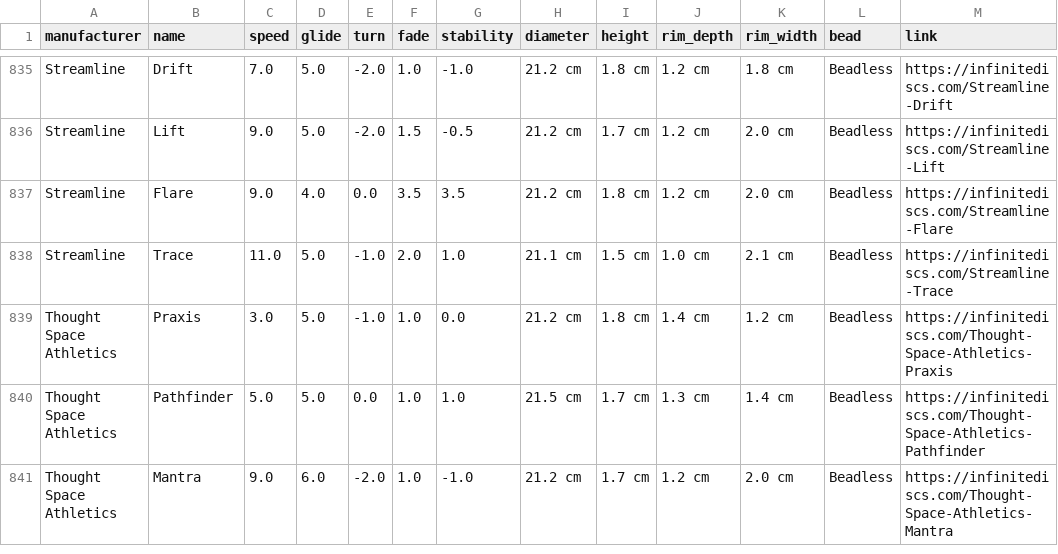
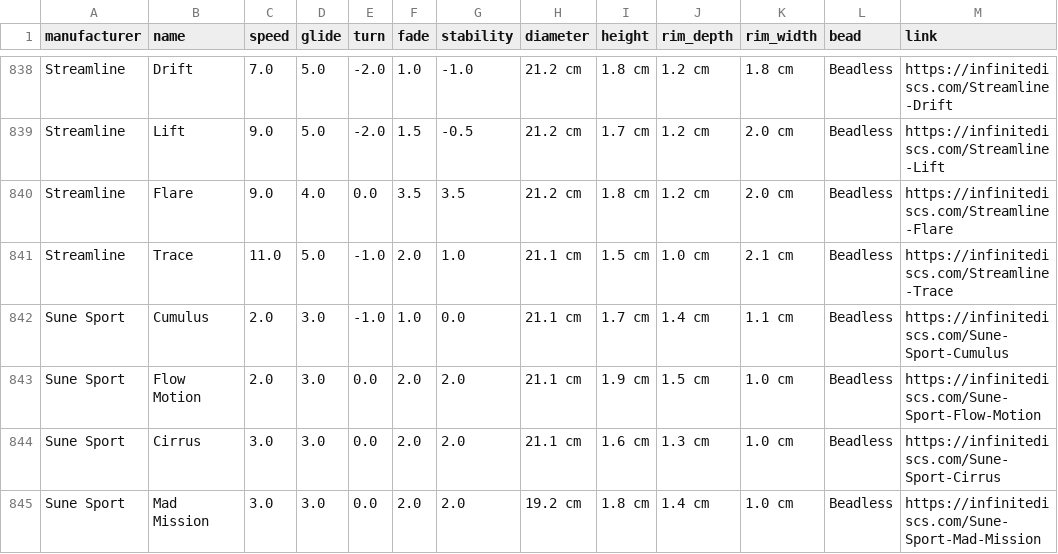
Before and after one commit to schwadan001/disc-chart, a CSV file: docs/discs.csv, drawn as a sheet; only a part is shown, gaps mark what is left out; the shorter side is filled out with more unchanged rows; the diff covers the shown part only; the diff names each change by its address in the sheet, - before the commit and + after, or states it on an @@ line.

```diff
--- a/docs/discs.csv
+++ b/docs/discs.csv
+row 842: Sune Sport | Cumulus | 2.0 | 3.0 | -1.0 | 1.0 | 0.0 | 21.1 cm | 1.7 cm | 1.4 cm | 1.1 cm | Beadless | https://infinitediscs.com/Sune-Sport-Cumulus
+row 843: Sune Sport | Flow Motion | 2.0 | 3.0 | 0.0 | 2.0 | 2.0 | 21.1 cm | 1.9 cm | 1.5 cm | 1.0 cm | Beadless | https://infinitediscs.com/Sune-Sport-Flow-Motion
+row 844: Sune Sport | Cirrus | 3.0 | 3.0 | 0.0 | 2.0 | 2.0 | 21.1 cm | 1.6 cm | 1.3 cm | 1.0 cm | Beadless | https://infinitediscs.com/Sune-Sport-Cirrus
+row 845: Sune Sport | Mad Mission | 3.0 | 3.0 | 0.0 | 2.0 | 2.0 | 19.2 cm | 1.8 cm | 1.4 cm | 1.0 cm | Beadless | https://infinitediscs.com/Sune-Sport-Mad-Mission
```
Also changed, not shown: 9 added rows, 2 removed rows and 2 edited cells elsewhere in this file, 1 other file.
